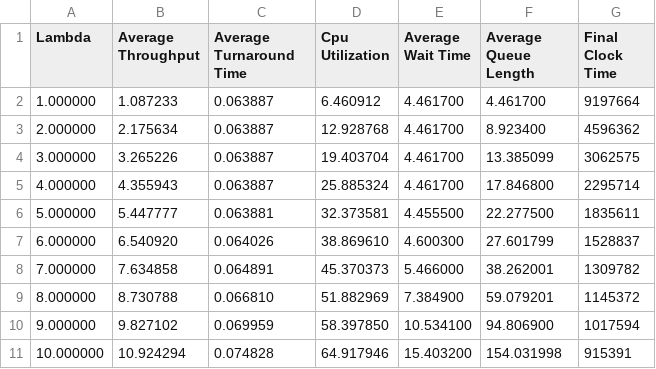
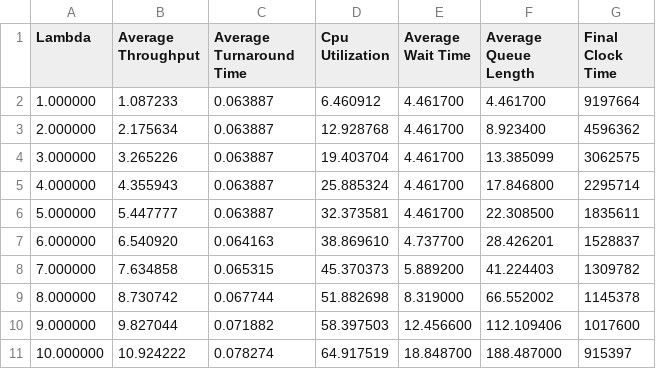
Before and after one commit to JacobChristianTxState/OS2-Discrete-Time-Simulator, a CSV file: data/sim-3.csv, drawn as a sheet; only a part is shown; the diff covers the shown part only.

```diff
--- a/data/sim-3.csv
+++ b/data/sim-3.csv
@@ -5,7 +5,7 @@ Lambda,Average Throughput,Average Turnaround Time,Cpu Utilization,Average Wait T
 4.000000,4.355943,0.063887,25.885324,4.461700,17.846800,2295714
-5.000000,5.447777,0.063881,32.373581,4.455500,22.277500,1835611
-6.000000,6.540920,0.064026,38.869610,4.600300,27.601799,1528837
-7.000000,7.634858,0.064891,45.370373,5.466000,38.262001,1309782
-8.000000,8.730788,0.066810,51.882969,7.384900,59.079201,1145372
-9.000000,9.827102,0.069959,58.397850,10.534100,94.806900,1017594
-10.000000,10.924294,0.074828,64.917946,15.403200,154.031998,915391
+5.000000,5.447777,0.063887,32.373581,4.461700,22.308500,1835611
+6.000000,6.540920,0.064163,38.869610,4.737700,28.426201,1528837
+7.000000,7.634858,0.065315,45.370373,5.889200,41.224403,1309782
+8.000000,8.730742,0.067744,51.882698,8.319000,66.552002,1145378
+9.000000,9.827044,0.071882,58.397503,12.456600,112.109406,1017600
+10.000000,10.924222,0.078274,64.917519,18.848700,188.487000,915397
```
Also changed, not shown: 120 edited cells elsewhere in this file, data/sim-4.csv, 5 other files.
